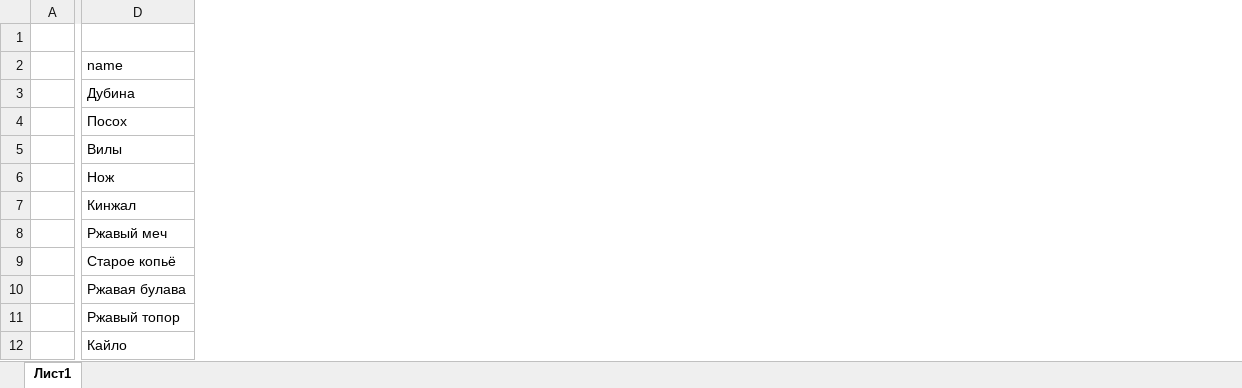
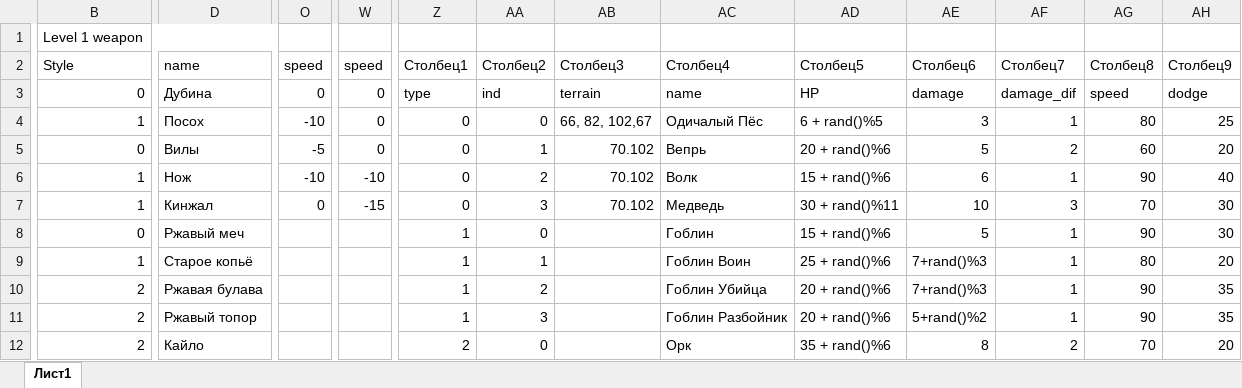
Before and after one commit to lobi112/Less_Than_Dungeon_0.3.1, an Excel workbook: items.xlsx, sheet Лист1, drawn as a sheet; only a part is shown, gaps mark what is left out; values as stored, in another font and other column widths than the file's, no cell formats; table styles not drawn; removed rows and columns are numbered as before the commit, all else as after; the diff covers the shown part only; the diff names each change by its address in the sheet, - before the commit and + after, or states it on an @@ line.

```diff
--- a/items.xlsx (sheet Лист1)
+++ b/items.xlsx (sheet Лист1)
-column A, empty
+column B, rows 1-12: Level 1 weapon | Style | 0 | 1 | 0 | 1 | 1 | 0 | 1 | 2 | 2 | 2
+column O, rows 2-7: speed | 0 | -10 | -5 | -10 | 0
+column W, rows 2-7: speed | 0 | 0 | 0 | -10 | -15
+column Z, rows 2-12: Столбец1 | type | 0 | 0 | 0 | 0 | 1 | 1 | 1 | 1 | 2
+column AA, rows 2-12: Столбец2 | ind | 0 | 1 | 2 | 3 | 0 | 1 | 2 | 3 | 0
+column AB, rows 2-7: Столбец3 | terrain | 66, 82, 102,67 | 70.102 | 70.102 | 70.102
+column AC, rows 2-12: Столбец4 | name | Одичалый Пёс | Вепрь | Волк | Медведь | Гоблин | Гоблин Воин | Гоблин Убийца | Гоблин Разбойник | Орк
+column AD, rows 2-12: Столбец5 | HP | 6 + rand()%5 | 20 + rand()%6 | 15 + rand()%6 | 30 + rand()%11 | 15 + rand()%6 | 25 + rand()%6 | 20 + rand()%6 | 20 + rand()%6 | 35 + rand()%6
+column AE, rows 2-12: Столбец6 | damage | 3 | 5 | 6 | 10 | 5 | 7+rand()%3 | 7+rand()%3 | 5+rand()%2 | 8
+column AF, rows 2-12: Столбец7 | damage_dif | 1 | 2 | 1 | 3 | 1 | 1 | 1 | 1 | 2
+column AG, rows 2-12: Столбец8 | speed | 80 | 60 | 90 | 70 | 90 | 80 | 90 | 90 | 70
+column AH, rows 2-12: Столбец9 | dodge | 25 | 20 | 40 | 30 | 30 | 20 | 35 | 35 | 20
```
Also changed, not shown: 11 added columns, 15 edited cells and merged cells elsewhere in this sheet, cell formats, 12 other files.
